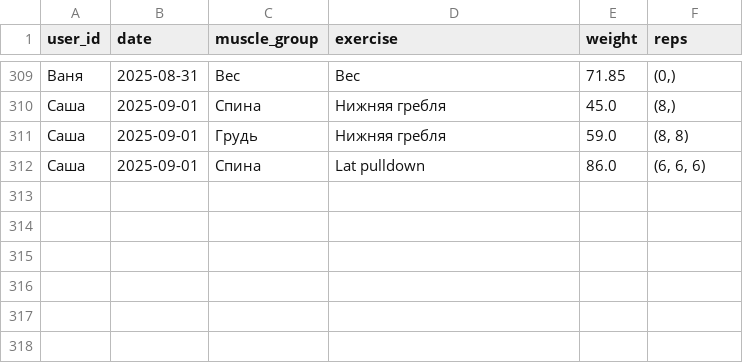
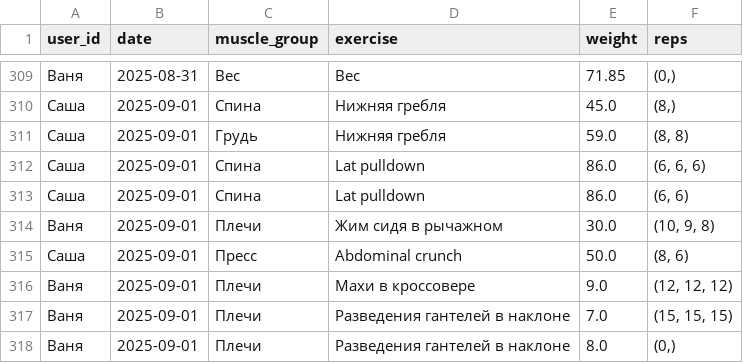
Before and after one commit to v0r0bi0v/gym-statistics, a CSV file: workouts.csv, drawn as a sheet; only a part is shown, gaps mark what is left out; the diff names each change by its address in the sheet, - before the commit and + after, or states it on an @@ line.

Commit message:
GYM AUTOCOMMIT 2025-09-01 17:49:12 UTC

```diff
--- a/workouts.csv
+++ b/workouts.csv
+row 313: Саша | 2025-09-01 | Спина | Lat pulldown | 86.0 | (6, 6)
+row 314: Ваня | 2025-09-01 | Плечи | Жим сидя в рычажном | 30.0 | (10, 9, 8)
+row 315: Саша | 2025-09-01 | Пресс | Abdominal crunch | 50.0 | (8, 6)
+row 316: Ваня | 2025-09-01 | Плечи | Махи в кроссовере | 9.0 | (12, 12, 12)
+row 317: Ваня | 2025-09-01 | Плечи | Разведения гантелей в наклоне | 7.0 | (15, 15, 15)
+row 318: Ваня | 2025-09-01 | Плечи | Разведения гантелей в наклоне | 8.0 | (0,)
```
